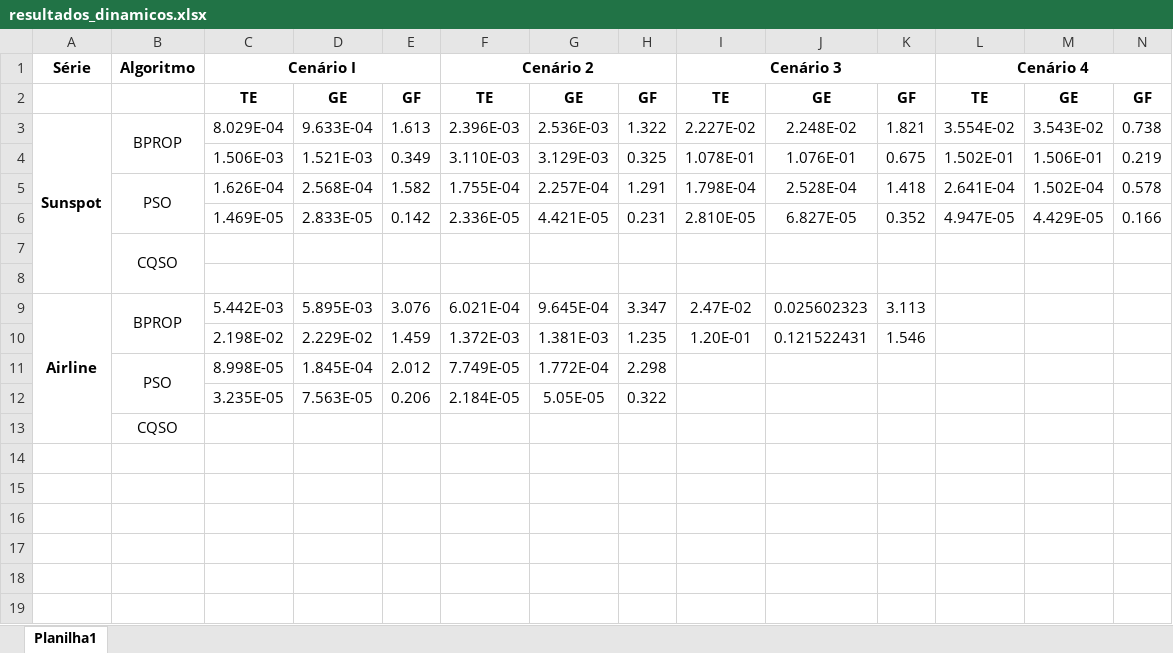
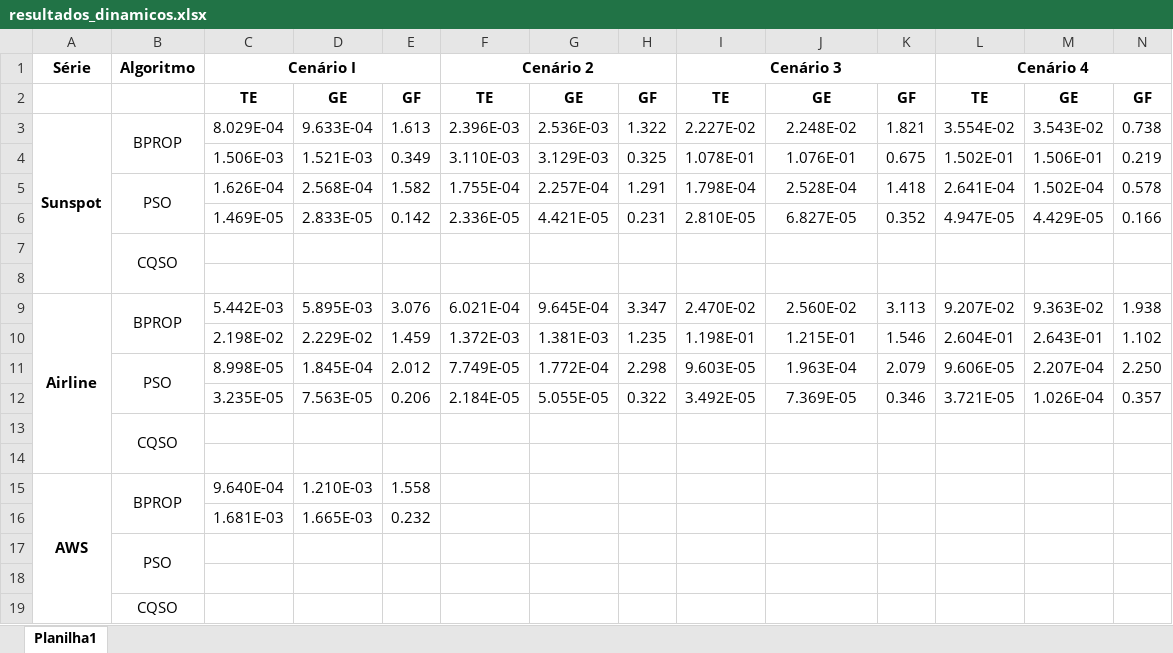
Before and after one commit to filipeclduarte/forecasting_dynamic_swarm_nn, an Excel workbook: resultados/resultados_dinamicos.xlsx, sheet Planilha1, drawn as a sheet; values as stored, in another font and other column widths than the file's, no borders; removed rows and columns are numbered as before the commit, all else as after; the diff names each change by its address in the sheet, - before the commit and + after, or states it on an @@ line.

```diff
--- a/resultados/resultados_dinamicos.xlsx (sheet Planilha1)
+++ b/resultados/resultados_dinamicos.xlsx (sheet Planilha1)
-A9:A13 merged
+A9:A14 merged
-I9: 2.47E-02
+I9: 2.470E-02
-J9: 0.025602323
+J9: 2.560E-02
-L9: (empty)
+L9: 9.207E-02
-M9: (empty)
+M9: 9.363E-02
-N9: (empty)
+N9: 1.938
-I10: 1.20E-01
+I10: 1.198E-01
-J10: 0.121522431
+J10: 1.215E-01
-L10: (empty)
+L10: 2.604E-01
-M10: (empty)
+M10: 2.643E-01
-N10: (empty)
+N10: 1.102
-B11:B12 merged
+B11:B12 merged
-I11: (empty)
+I11: 9.603E-05
-J11: (empty)
+J11: 1.963E-04
-K11: (empty)
+K11: 2.079
-L11: (empty)
+L11: 9.606E-05
-M11: (empty)
+M11: 2.207E-04
-N11: (empty)
+N11: 2.250
+row 12:  |  | 3.235E-05 | 7.563E-05 | 0.206 | 2.184E-05 | 5.055E-05 | 0.322 | 3.492E-05 | 7.369E-05 | 0.346 | 3.721E-05 | 1.026E-04 | 0.357
+row 13:  | CQSO
-row 14:  |  | 3.235E-05 | 7.563E-05 | 0.206 | 2.184E-05 | 5.05E-05 | 0.322
+row 14: (empty)
+row 15: AWS | BPROP | 9.640E-04 | 1.210E-03 | 1.558
+row 16:  |  | 1.681E-03 | 1.665E-03 | 0.232
+row 17:  | PSO
+row 18: (empty)
```
Also changed, not shown: 1 other file.
